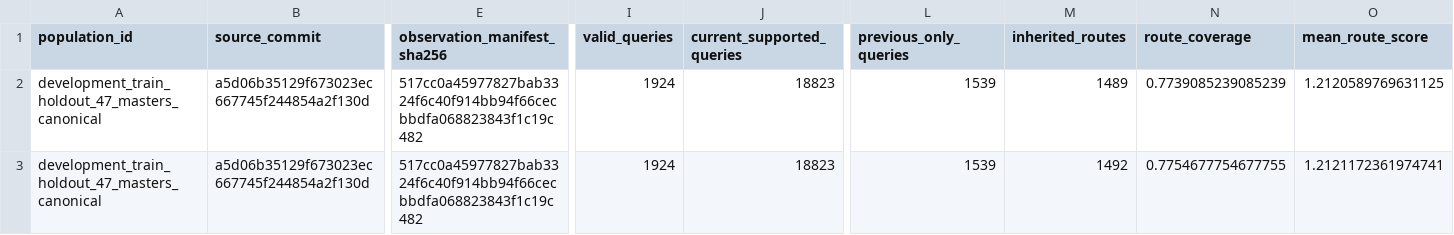
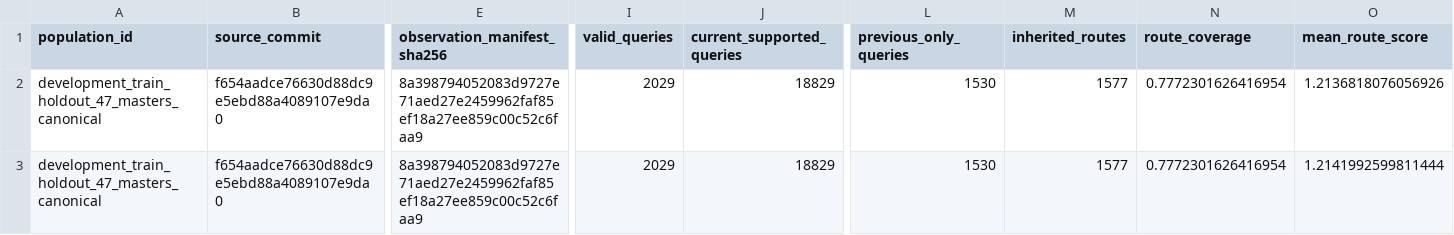
Before and after one commit to Orangekostar/Persist4D, a CSV file: artifacts/task_memory_retention_v2/implementation/router_diagnostics.csv, drawn as a sheet; only a part is shown, gaps mark what is left out; the diff covers the shown part only; the diff names each change by its address in the sheet, - before the commit and + after, or states it on an @@ line.

Commit message:
exp: retain previous-window control routes

```diff
--- a/artifacts/task_memory_retention_v2/implementation/router_diagnostics.csv
+++ b/artifacts/task_memory_retention_v2/implementation/router_diagnostics.csv
-B2:B3 (source_commit): a5d06b35129f673023ec667745f244854a2f130d
+B2:B3 (source_commit): f654aadce76630d88dc9e5ebd88a4089107e9da0
-E2:E3 (observation_manifest_sha256): 517cc0a45977827bab3324f6c40f914bb94f66cecbbdfa068823843f1c19c482
+E2:E3 (observation_manifest_sha256): 8a398794052083d9727e71aed27e2459962faf85ef18a27ee859c00c52c6faa9
-I2:I3 (valid_queries): 1924
+I2:I3 (valid_queries): 2029
-J2:J3 (current_supported_queries): 18823
+J2:J3 (current_supported_queries): 18829
-L2:L3 (previous_only_queries): 1539
+L2:L3 (previous_only_queries): 1530
-M2 (inherited_routes): 1489
+M2 (inherited_routes): 1577
-N2 (route_coverage): 0.7739085239085239
+N2 (route_coverage): 0.7772301626416954
-O2 (mean_route_score): 1.2120589769631125
+O2 (mean_route_score): 1.2136818076056926
-M3 (inherited_routes): 1492
+M3 (inherited_routes): 1577
-N3 (route_coverage): 0.7754677754677755
+N3 (route_coverage): 0.7772301626416954
-O3 (mean_route_score): 1.2121172361974741
+O3 (mean_route_score): 1.2141992599811444
```
Also changed, not shown: 6 edited cells elsewhere in this file, 4 other files.
